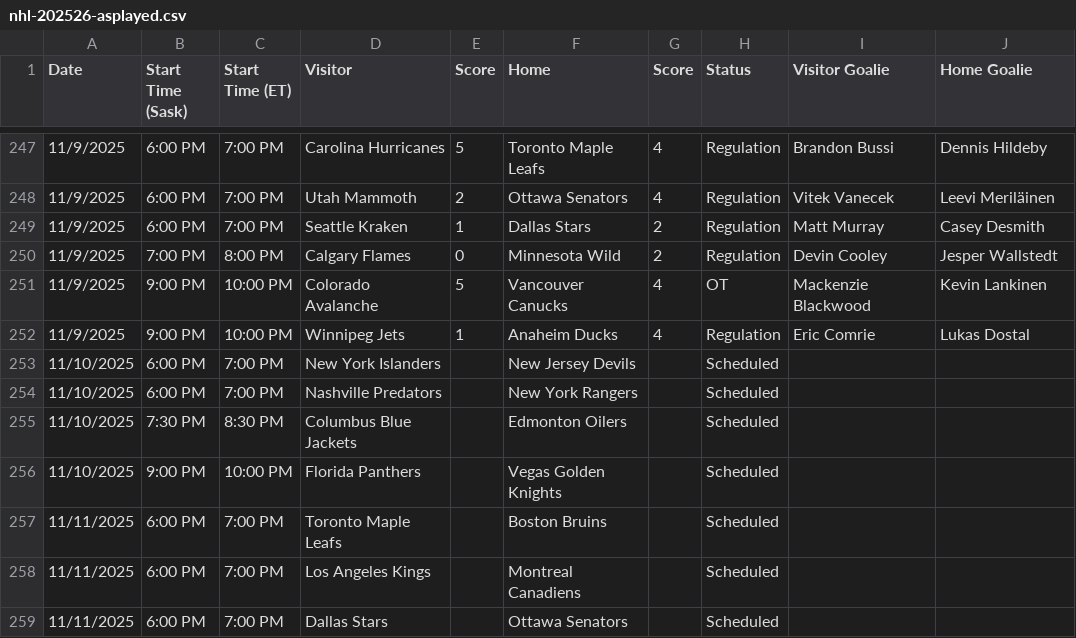
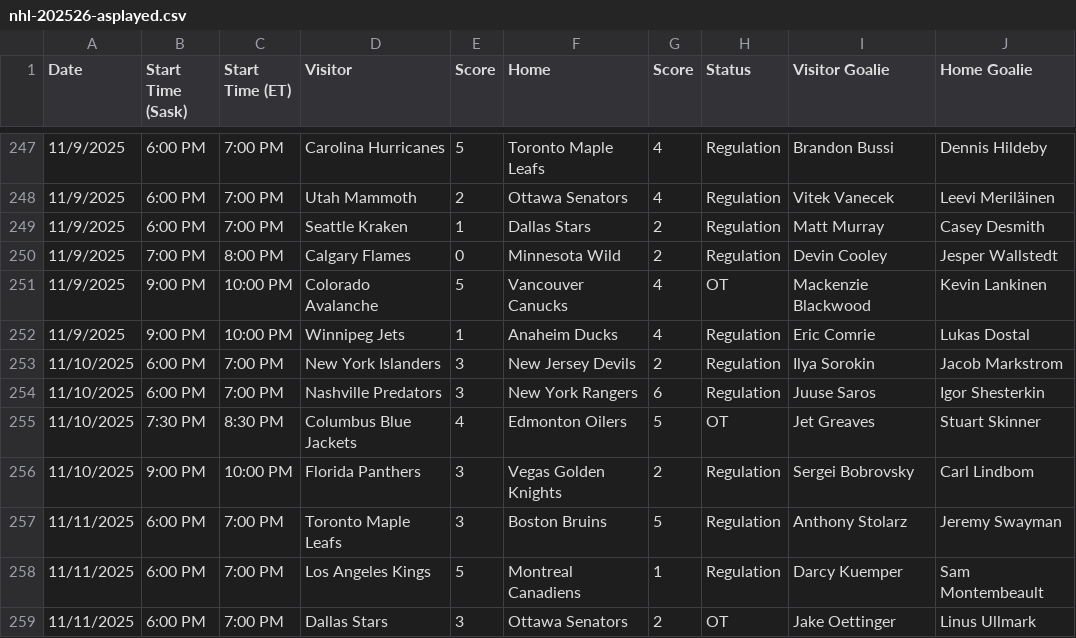
Before and after one commit to dpk1212/nhl-savant, a CSV file: public/nhl-202526-asplayed.csv, drawn as a sheet; only a part is shown, gaps mark what is left out; the diff covers the shown part only.

```diff
--- a/public/nhl-202526-asplayed.csv
+++ b/public/nhl-202526-asplayed.csv
@@ -252,8 +252,8 @@ Date,Start Time (Sask),Start Time (ET),Visitor,Score,Home,Score,Status,Visitor G
 11/9/2025,9:00 PM,10:00 PM,Winnipeg Jets,1,Anaheim Ducks,4,Regulation,Eric Comrie,Lukas Dostal
-11/10/2025,6:00 PM,7:00 PM,New York Islanders,,New Jersey Devils,,Scheduled,,
-11/10/2025,6:00 PM,7:00 PM,Nashville Predators,,New York Rangers,,Scheduled,,
-11/10/2025,7:30 PM,8:30 PM,Columbus Blue Jackets,,Edmonton Oilers,,Scheduled,,
-11/10/2025,9:00 PM,10:00 PM,Florida Panthers,,Vegas Golden Knights,,Scheduled,,
-11/11/2025,6:00 PM,7:00 PM,Toronto Maple Leafs,,Boston Bruins,,Scheduled,,
-11/11/2025,6:00 PM,7:00 PM,Los Angeles Kings,,Montreal Canadiens,,Scheduled,,
-11/11/2025,6:00 PM,7:00 PM,Dallas Stars,,Ottawa Senators,,Scheduled,,
+11/10/2025,6:00 PM,7:00 PM,New York Islanders,3,New Jersey Devils,2,Regulation,Ilya Sorokin,Jacob Markstrom
+11/10/2025,6:00 PM,7:00 PM,Nashville Predators,3,New York Rangers,6,Regulation,Juuse Saros,Igor Shesterkin
+11/10/2025,7:30 PM,8:30 PM,Columbus Blue Jackets,4,Edmonton Oilers,5,OT,Jet Greaves,Stuart Skinner
+11/10/2025,9:00 PM,10:00 PM,Florida Panthers,3,Vegas Golden Knights,2,Regulation,Sergei Bobrovsky,Carl Lindbom
+11/11/2025,6:00 PM,7:00 PM,Toronto Maple Leafs,3,Boston Bruins,5,Regulation,Anthony Stolarz,Jeremy Swayman
+11/11/2025,6:00 PM,7:00 PM,Los Angeles Kings,5,Montreal Canadiens,1,Regulation,Darcy Kuemper,Sam Montembeault
+11/11/2025,6:00 PM,7:00 PM,Dallas Stars,3,Ottawa Senators,2,OT,Jake Oettinger,Linus Ullmark
```
Also changed, not shown: 30 edited cells elsewhere in this file, 19 other files.
